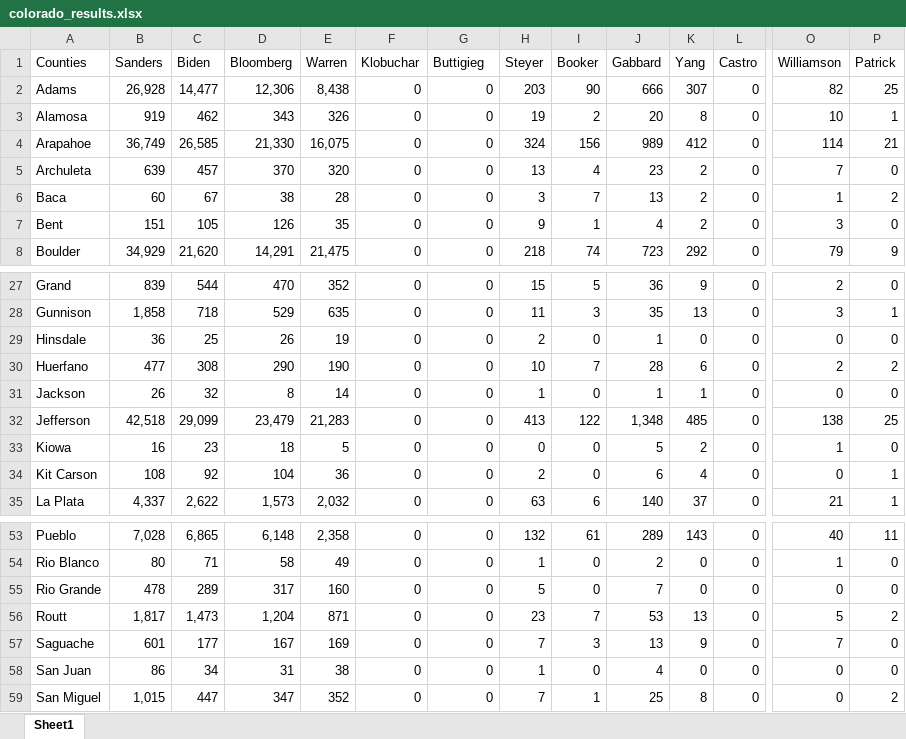
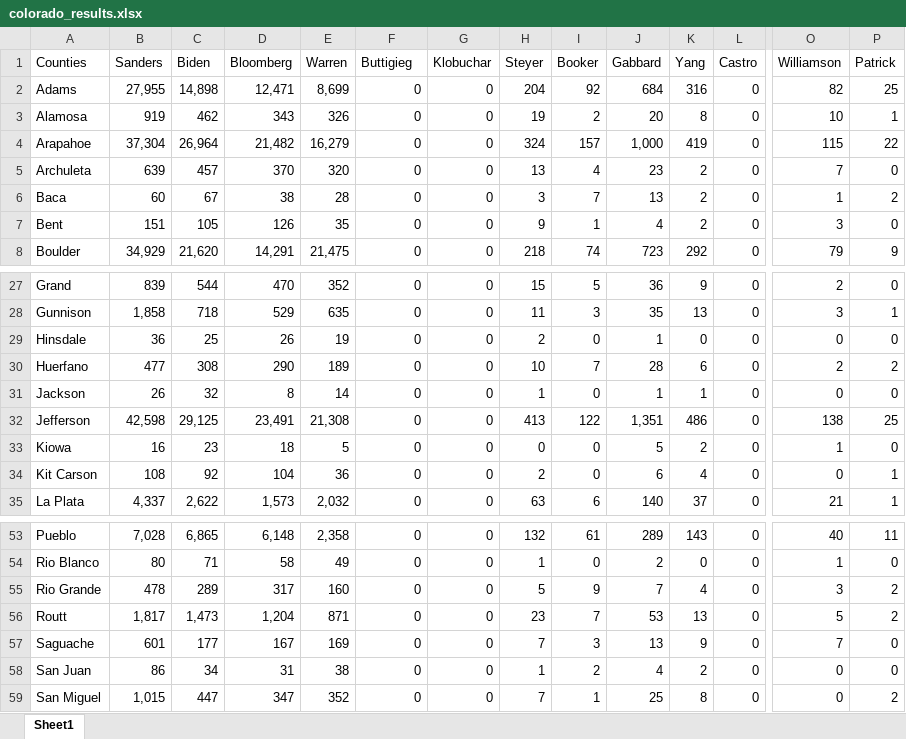
Before and after one commit to L0per/democratic-primary-predictions, an Excel workbook: data/colorado_results.xlsx, sheet Sheet1, drawn as a sheet; only a part is shown, gaps mark what is left out; values as stored, in another font and other column widths than the file's, no cell formats; the diff covers the shown part only; the diff names each change by its address in the sheet, - before the commit and + after, or states it on an @@ line.

```diff
--- a/data/colorado_results.xlsx (sheet Sheet1)
+++ b/data/colorado_results.xlsx (sheet Sheet1)
-F1: Klobuchar
+F1: Buttigieg
-G1: Buttigieg
+G1: Klobuchar
-B2 (Sanders): 26,928
+B2 (Sanders): 27,955
-C2 (Biden): 14,477
+C2 (Biden): 14,898
-D2 (Bloomberg): 12,306
+D2 (Bloomberg): 12,471
-E2 (Warren): 8,438
+E2 (Warren): 8,699
-H2 (Steyer): 203
+H2 (Steyer): 204
-I2 (Booker): 90
+I2 (Booker): 92
-J2 (Gabbard): 666
+J2 (Gabbard): 684
-K2 (Yang): 307
+K2 (Yang): 316
-B4 (Sanders): 36,749
+B4 (Sanders): 37,304
-C4 (Biden): 26,585
+C4 (Biden): 26,964
-D4 (Bloomberg): 21,330
+D4 (Bloomberg): 21,482
-E4 (Warren): 16,075
+E4 (Warren): 16,279
-I4 (Booker): 156
+I4 (Booker): 157
-J4 (Gabbard): 989
+J4 (Gabbard): 1,000
-K4 (Yang): 412
+K4 (Yang): 419
-O4 (Williamson): 114
+O4 (Williamson): 115
-P4 (Patrick): 21
+P4 (Patrick): 22
-E30 (Warren): 190
+E30 (Warren): 189
-B32 (Sanders): 42,518
+B32 (Sanders): 42,598
-C32 (Biden): 29,099
+C32 (Biden): 29,125
-D32 (Bloomberg): 23,479
+D32 (Bloomberg): 23,491
-E32 (Warren): 21,283
+E32 (Warren): 21,308
-J32 (Gabbard): 1,348
+J32 (Gabbard): 1,351
-K32 (Yang): 485
+K32 (Yang): 486
-I55 (Booker): 0
+I55 (Booker): 9
-K55 (Yang): 0
+K55 (Yang): 4
-O55 (Williamson): 0
+O55 (Williamson): 3
-P55 (Patrick): 0
+P55 (Patrick): 2
-I58 (Booker): 0
+I58 (Booker): 2
-K58 (Yang): 0
+K58 (Yang): 2
```
Also changed, not shown: 30 edited cells elsewhere in this sheet, cell formats, data/california_results.xlsx, data/new_hampshire_results.xlsx, 13 other files.
